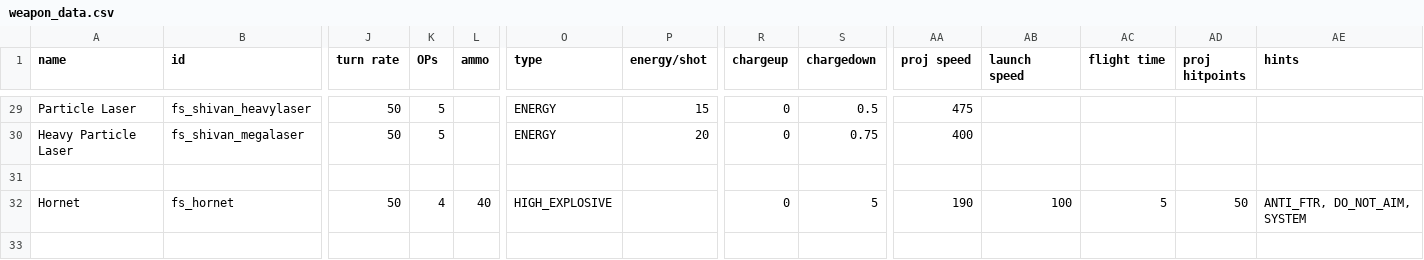
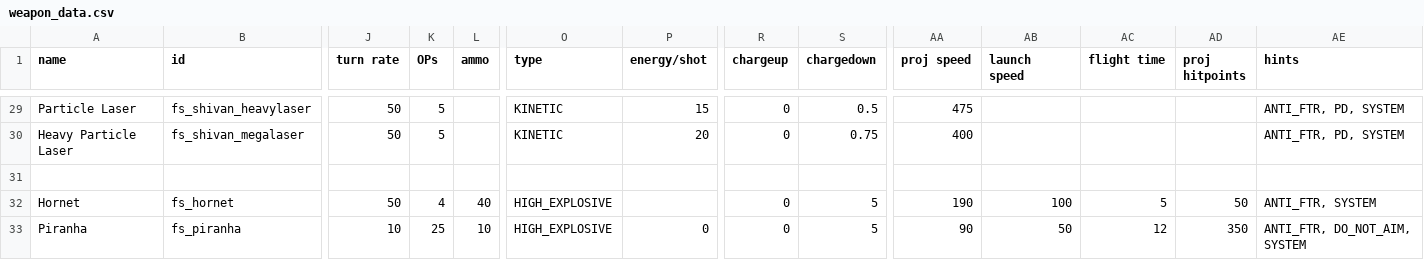
Before and after one commit to mechwars/Freespace, a CSV file: data/weapons/weapon_data.csv, drawn as a sheet; only a part is shown, gaps mark what is left out; rows hold the shown columns only; the diff covers the shown part only; the diff names each change by its address in the sheet, - before the commit and + after, or states it on an @@ line.

```diff
--- a/data/weapons/weapon_data.csv
+++ b/data/weapons/weapon_data.csv
-O29:O30 (type): ENERGY
+O29:O30 (type): KINETIC
-AE29:AE30 (hints): (empty)
+AE29:AE30 (hints): ANTI_FTR, PD, SYSTEM
-AE32 (hints): ANTI_FTR, DO_NOT_AIM, SYSTEM
+AE32 (hints): ANTI_FTR, SYSTEM
+row 33: Piranha | fs_piranha | 10 | 25 | 10 | HIGH_EXPLOSIVE | 0 | 0 | 5 | 90 | 50 | 12 | 350 | ANTI_FTR, DO_NOT_AIM, SYSTEM
```
Also changed, not shown: 59 edited cells elsewhere in this file.
